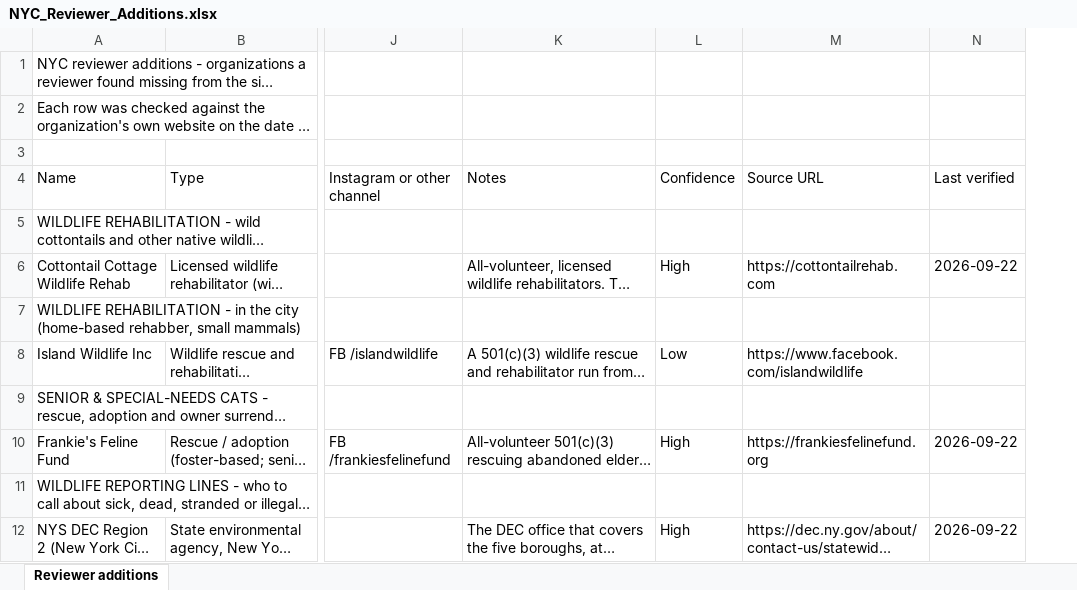
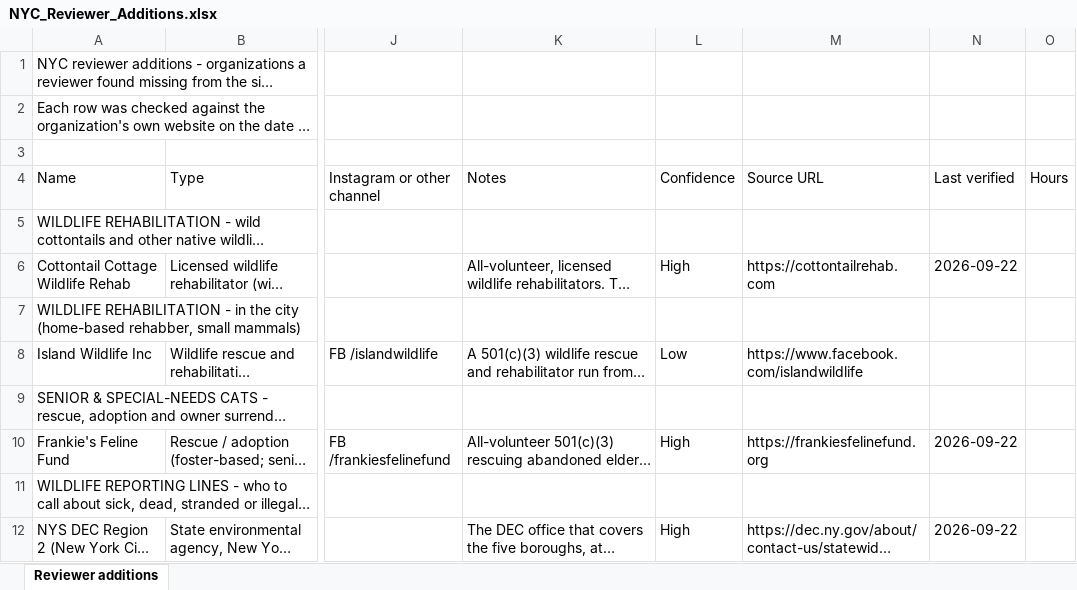
Before and after one commit to btaylor62000-spec/nyc-animal-rescue, an Excel workbook: research/NYC_Reviewer_Additions.xlsx, sheet Reviewer additions, drawn as a sheet; only a part is shown, gaps mark what is left out; long unchanged cells end in …; values as stored, in another font and other column widths than the file's, no borders; the diff covers the shown part only; the diff names each change by its address in the sheet, - before the commit and + after, or states it on an @@ line.

```diff
--- a/research/NYC_Reviewer_Additions.xlsx (sheet Reviewer additions)
+++ b/research/NYC_Reviewer_Additions.xlsx (sheet Reviewer additions)
+column O (Hours), empty
```
Also changed, not shown: 49 added rows elsewhere in this sheet, 49 other files.
